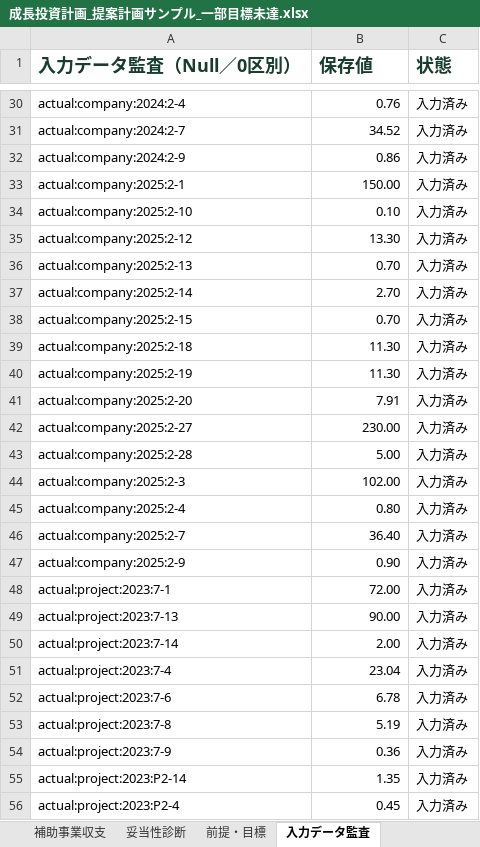
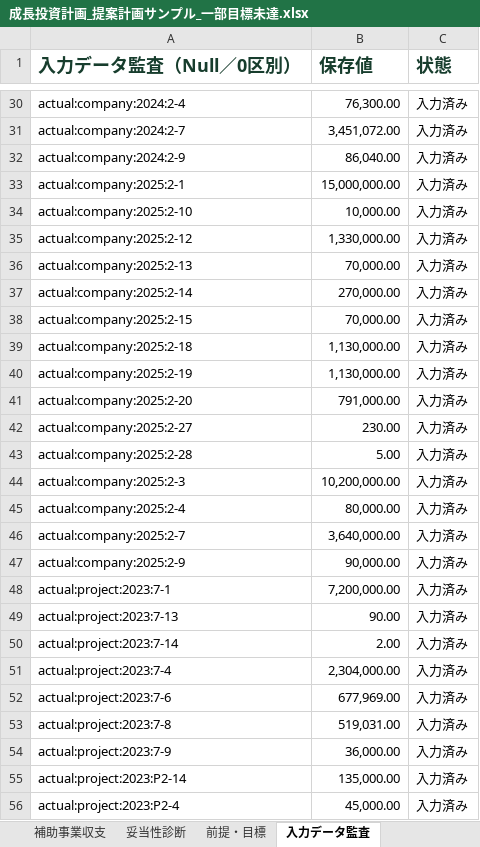
Before and after one commit to tyaso777/japan-subsidy-data, an Excel workbook: 補助金/大規模成長投資補助金/planning_model/examples/成長投資計画_提案計画サンプル_一部目標未達.xlsx, sheet 入力データ監査, drawn as a sheet; only a part is shown, gaps mark what is left out; values as stored, in another font and other column widths than the file's, no borders; the diff covers the shown part only; the diff names each change by its address in the sheet, - before the commit and + after, or states it on an @@ line.

```diff
--- a/補助金/大規模成長投資補助金/planning_model/examples/成長投資計画_提案計画サンプル_一部目標未達.xlsx (sheet 入力データ監査)
+++ b/補助金/大規模成長投資補助金/planning_model/examples/成長投資計画_提案計画サンプル_一部目標未達.xlsx (sheet 入力データ監査)
-B30 (保存値): 0.76
+B30 (保存値): 76,300.00
-B31 (保存値): 34.52
+B31 (保存値): 3,451,072.00
-B32 (保存値): 0.86
+B32 (保存値): 86,040.00
-B33 (保存値): 150.00
+B33 (保存値): 15,000,000.00
-B34 (保存値): 0.10
+B34 (保存値): 10,000.00
-B35 (保存値): 13.30
+B35 (保存値): 1,330,000.00
-B36 (保存値): 0.70
+B36 (保存値): 70,000.00
-B37 (保存値): 2.70
+B37 (保存値): 270,000.00
-B38 (保存値): 0.70
+B38 (保存値): 70,000.00
-B39:B40 (保存値): 11.30
+B39:B40 (保存値): 1,130,000.00
-B41 (保存値): 7.91
+B41 (保存値): 791,000.00
-B44 (保存値): 102.00
+B44 (保存値): 10,200,000.00
-B45 (保存値): 0.80
+B45 (保存値): 80,000.00
-B46 (保存値): 36.40
+B46 (保存値): 3,640,000.00
-B47 (保存値): 0.90
+B47 (保存値): 90,000.00
-B48 (保存値): 72.00
+B48 (保存値): 7,200,000.00
-B51 (保存値): 23.04
+B51 (保存値): 2,304,000.00
-B52 (保存値): 6.78
+B52 (保存値): 677,969.00
-B53 (保存値): 5.19
+B53 (保存値): 519,031.00
-B54 (保存値): 0.36
+B54 (保存値): 36,000.00
-B55 (保存値): 1.35
+B55 (保存値): 135,000.00
-B56 (保存値): 0.45
+B56 (保存値): 45,000.00
```
Also changed, not shown: 6 added rows and 108 edited cells elsewhere in this sheet, sheet 会社全体PL, sheet 補助事業収支, sheet 妥当性診断, sheet 貸借対照表等, sheet 提案計画サマリー, sheet 前提・目標, 補助金/大規模成長投資補助金/planning_model/examples/成長投資計画_提案計画サンプル.xlsx, 補助金/大規模成長投資補助金/planning_model/examples/成長投資計画_提案計画サンプル_基準年売上開始.xlsx, 19 other files.
